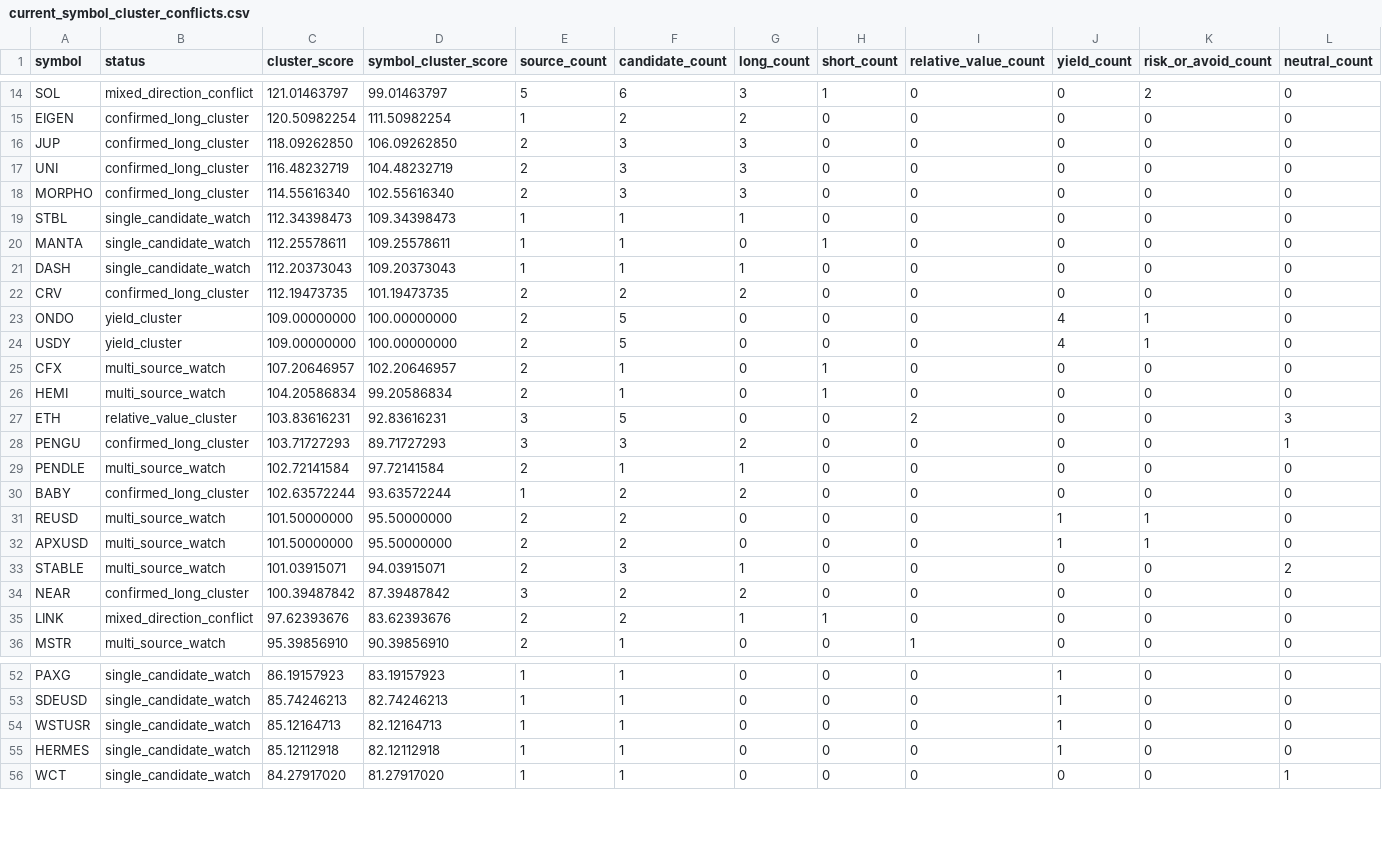
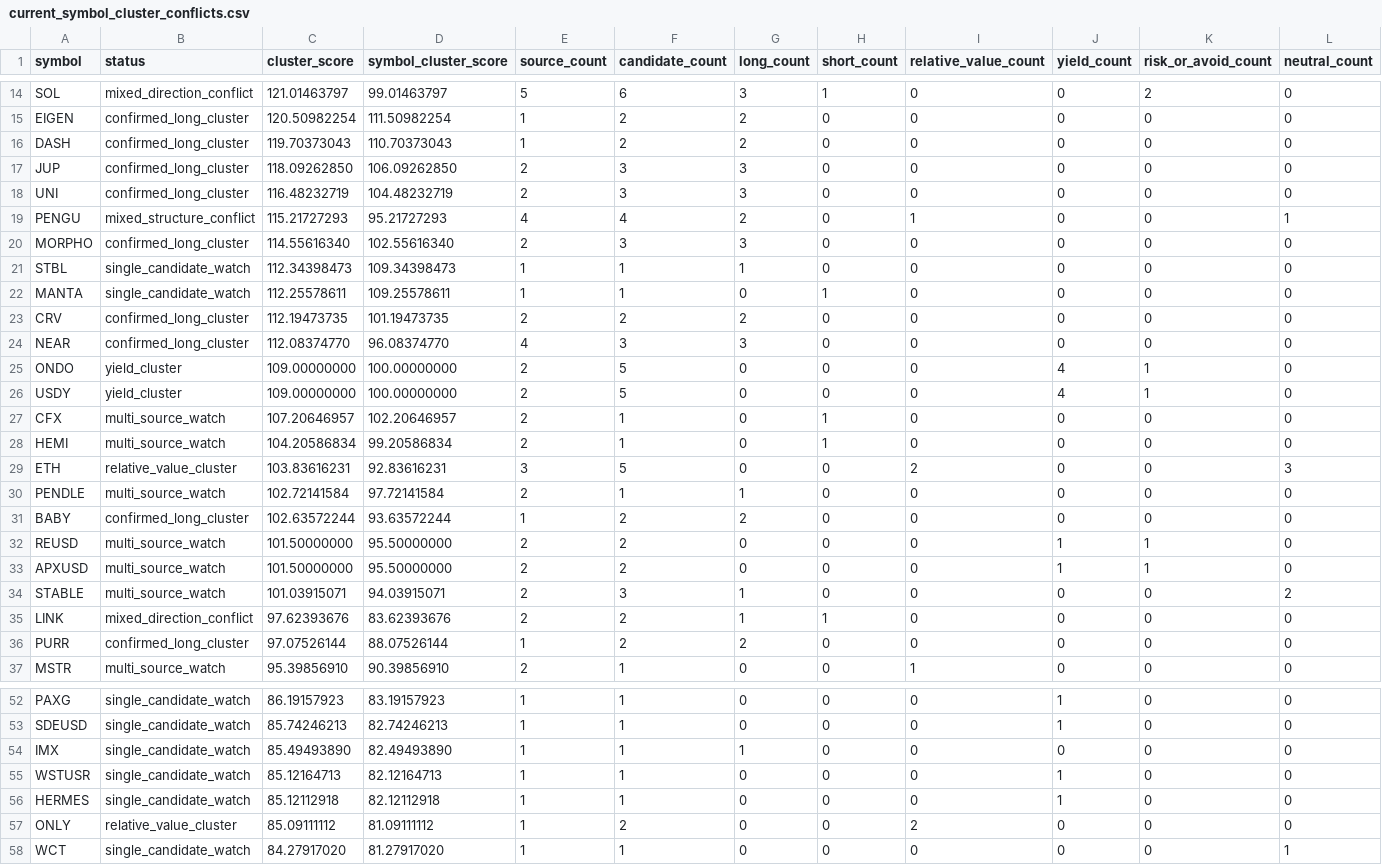
Before and after one commit to tomato414941/alpha-os, a CSV file: strategies/current_symbol_cluster_conflicts.csv, drawn as a sheet; only a part is shown, gaps mark what is left out; removed rows and columns are numbered as before the commit, all else as after; rows hold the shown columns only; the diff covers the shown part only; the diff names each change by its address in the sheet, - before the commit and + after, or states it on an @@ line.

```diff
--- a/strategies/current_symbol_cluster_conflicts.csv
+++ b/strategies/current_symbol_cluster_conflicts.csv
+row 16: DASH | confirmed_long_cluster | 119.70373043 | 110.70373043 | 1 | 2 | 2 | 0 | 0 | 0 | 0 | 0
+row 19: PENGU | mixed_structure_conflict | 115.21727293 | 95.21727293 | 4 | 4 | 2 | 0 | 1 | 0 | 0 | 1
-row 21: DASH | single_candidate_watch | 112.20373043 | 109.20373043 | 1 | 1 | 1 | 0 | 0 | 0 | 0 | 0
+row 24: NEAR | confirmed_long_cluster | 112.08374770 | 96.08374770 | 4 | 3 | 3 | 0 | 0 | 0 | 0 | 0
-row 28: PENGU | confirmed_long_cluster | 103.71727293 | 89.71727293 | 3 | 3 | 2 | 0 | 0 | 0 | 0 | 1
-row 34: NEAR | confirmed_long_cluster | 100.39487842 | 87.39487842 | 3 | 2 | 2 | 0 | 0 | 0 | 0 | 0
+row 36: PURR | confirmed_long_cluster | 97.07526144 | 88.07526144 | 1 | 2 | 2 | 0 | 0 | 0 | 0 | 0
+row 54: IMX | single_candidate_watch | 85.49493890 | 82.49493890 | 1 | 1 | 1 | 0 | 0 | 0 | 0 | 0
+row 57: ONLY | relative_value_cluster | 85.09111112 | 81.09111112 | 1 | 2 | 0 | 0 | 2 | 0 | 0 | 0
```
Also changed, not shown: 1 removed row and 4 edited cells elsewhere in this file, strategies/current_alpha_stack.csv, strategies/current_symbol_cluster_label_queue.csv, 13 other files.
